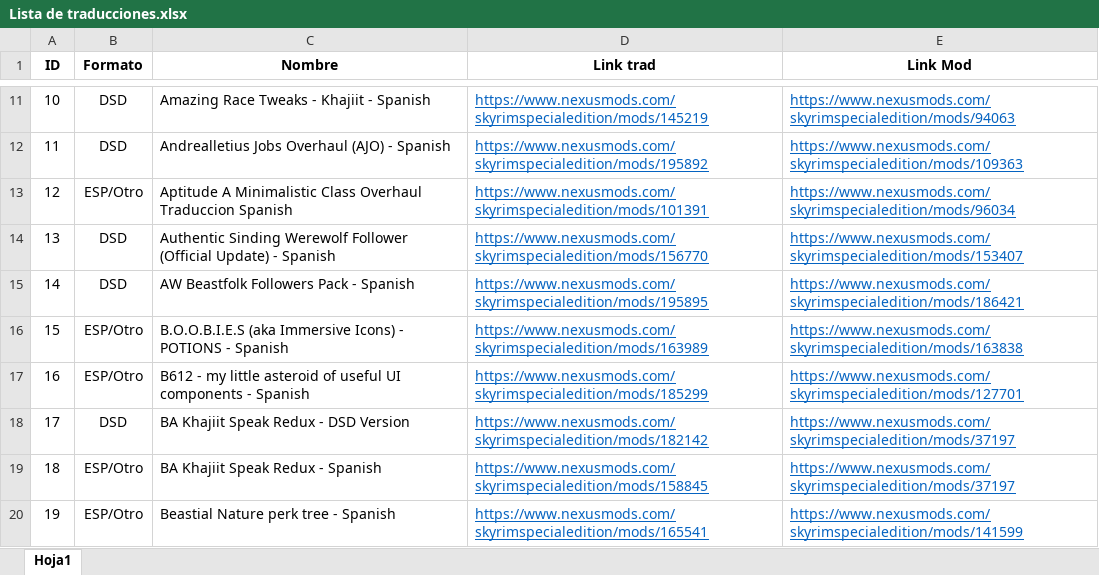
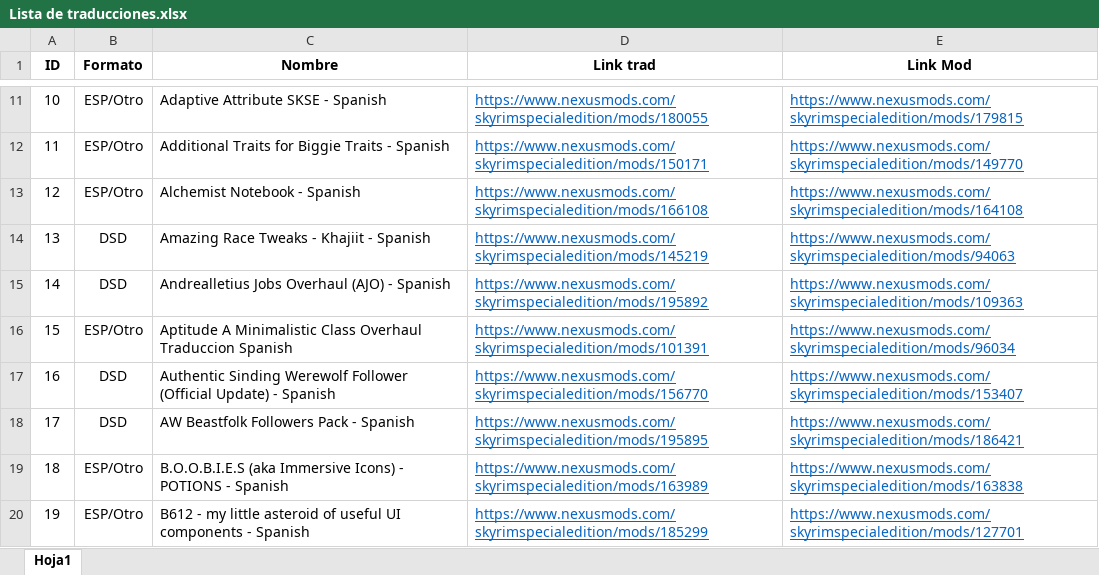
Before and after one commit to matias-ramirez705/Traducciones-Skyrim, an Excel workbook: Lista de traducciones.xlsx, sheet Hoja1, drawn as a sheet; only a part is shown, gaps mark what is left out; values as stored, in another font and other column widths than the file's, no borders; table styles not drawn; the diff covers the shown part only; the diff names each change by its address in the sheet, - before the commit and + after, or states it on an @@ line.

```diff
--- a/Lista de traducciones.xlsx (sheet Hoja1)
+++ b/Lista de traducciones.xlsx (sheet Hoja1)
-B11:B12 (Formato): DSD
+B11:B12 (Formato): ESP/Otro
-C11 (Nombre): Amazing Race Tweaks - Khajiit - Spanish
+C11 (Nombre): Adaptive Attribute SKSE - Spanish
-D11 (Link trad): https://www.nexusmods.com/skyrimspecialedition/mods/145219
+D11 (Link trad): https://www.nexusmods.com/skyrimspecialedition/mods/180055
-E11 (Link Mod): https://www.nexusmods.com/skyrimspecialedition/mods/94063
+E11 (Link Mod): https://www.nexusmods.com/skyrimspecialedition/mods/179815
-C12 (Nombre): Andrealletius Jobs Overhaul (AJO) - Spanish
+C12 (Nombre): Additional Traits for Biggie Traits - Spanish
-D12 (Link trad): https://www.nexusmods.com/skyrimspecialedition/mods/195892
+D12 (Link trad): https://www.nexusmods.com/skyrimspecialedition/mods/150171
-E12 (Link Mod): https://www.nexusmods.com/skyrimspecialedition/mods/109363
+E12 (Link Mod): https://www.nexusmods.com/skyrimspecialedition/mods/149770
-C13 (Nombre): Aptitude A Minimalistic Class Overhaul Traduccion Spanish
+C13 (Nombre): Alchemist Notebook - Spanish
-D13 (Link trad): https://www.nexusmods.com/skyrimspecialedition/mods/101391
+D13 (Link trad): https://www.nexusmods.com/skyrimspecialedition/mods/166108
-E13 (Link Mod): https://www.nexusmods.com/skyrimspecialedition/mods/96034
+E13 (Link Mod): https://www.nexusmods.com/skyrimspecialedition/mods/164108
-C14 (Nombre): Authentic Sinding Werewolf Follower (Official Update) - Spanish
+C14 (Nombre): Amazing Race Tweaks - Khajiit - Spanish
-D14 (Link trad): https://www.nexusmods.com/skyrimspecialedition/mods/156770
+D14 (Link trad): https://www.nexusmods.com/skyrimspecialedition/mods/145219
-E14 (Link Mod): https://www.nexusmods.com/skyrimspecialedition/mods/153407
+E14 (Link Mod): https://www.nexusmods.com/skyrimspecialedition/mods/94063
-C15 (Nombre): AW Beastfolk Followers Pack - Spanish
+C15 (Nombre): Andrealletius Jobs Overhaul (AJO) - Spanish
-D15 (Link trad): https://www.nexusmods.com/skyrimspecialedition/mods/195895
+D15 (Link trad): https://www.nexusmods.com/skyrimspecialedition/mods/195892
-E15 (Link Mod): https://www.nexusmods.com/skyrimspecialedition/mods/186421
+E15 (Link Mod): https://www.nexusmods.com/skyrimspecialedition/mods/109363
-C16 (Nombre): B.O.O.B.I.E.S (aka Immersive Icons) - POTIONS - Spanish
+C16 (Nombre): Aptitude A Minimalistic Class Overhaul Traduccion Spanish
-D16 (Link trad): https://www.nexusmods.com/skyrimspecialedition/mods/163989
+D16 (Link trad): https://www.nexusmods.com/skyrimspecialedition/mods/101391
-E16 (Link Mod): https://www.nexusmods.com/skyrimspecialedition/mods/163838
+E16 (Link Mod): https://www.nexusmods.com/skyrimspecialedition/mods/96034
-B17 (Formato): ESP/Otro
+B17 (Formato): DSD
-C17 (Nombre): B612 - my little asteroid of useful UI components - Spanish
+C17 (Nombre): Authentic Sinding Werewolf Follower (Official Update) - Spanish
-D17 (Link trad): https://www.nexusmods.com/skyrimspecialedition/mods/185299
+D17 (Link trad): https://www.nexusmods.com/skyrimspecialedition/mods/156770
-E17 (Link Mod): https://www.nexusmods.com/skyrimspecialedition/mods/127701
+E17 (Link Mod): https://www.nexusmods.com/skyrimspecialedition/mods/153407
-C18 (Nombre): BA Khajiit Speak Redux - DSD Version
+C18 (Nombre): AW Beastfolk Followers Pack - Spanish
-D18 (Link trad): https://www.nexusmods.com/skyrimspecialedition/mods/182142
+D18 (Link trad): https://www.nexusmods.com/skyrimspecialedition/mods/195895
-E18 (Link Mod): https://www.nexusmods.com/skyrimspecialedition/mods/37197
+E18 (Link Mod): https://www.nexusmods.com/skyrimspecialedition/mods/186421
-C19 (Nombre): BA Khajiit Speak Redux - Spanish
+C19 (Nombre): B.O.O.B.I.E.S (aka Immersive Icons) - POTIONS - Spanish
-D19 (Link trad): https://www.nexusmods.com/skyrimspecialedition/mods/158845
+D19 (Link trad): https://www.nexusmods.com/skyrimspecialedition/mods/163989
-E19 (Link Mod): https://www.nexusmods.com/skyrimspecialedition/mods/37197
+E19 (Link Mod): https://www.nexusmods.com/skyrimspecialedition/mods/163838
-C20 (Nombre): Beastial Nature perk tree - Spanish
+C20 (Nombre): B612 - my little asteroid of useful UI components - Spanish
-D20 (Link trad): https://www.nexusmods.com/skyrimspecialedition/mods/165541
+D20 (Link trad): https://www.nexusmods.com/skyrimspecialedition/mods/185299
-E20 (Link Mod): https://www.nexusmods.com/skyrimspecialedition/mods/141599
+E20 (Link Mod): https://www.nexusmods.com/skyrimspecialedition/mods/127701
```
Also changed, not shown: 1 added row, 1 removed row and 588 edited cells elsewhere in this sheet, formulas that keep their value.
